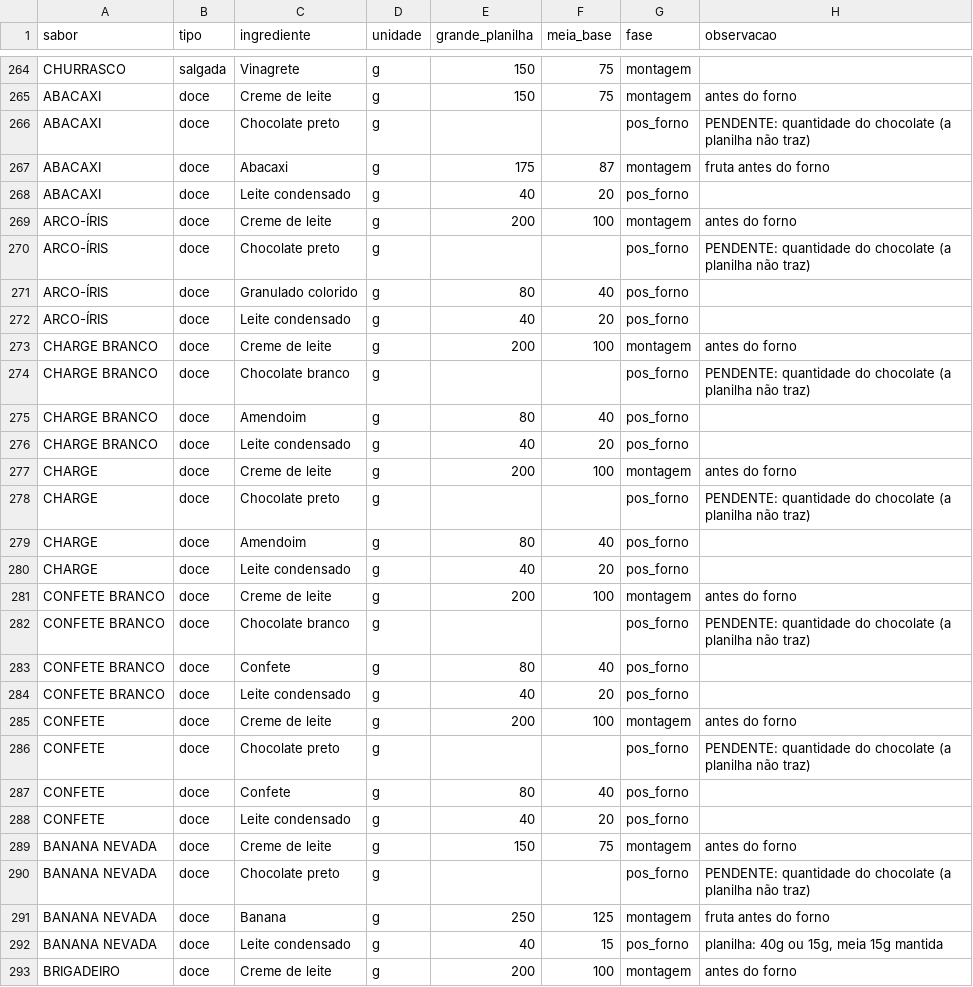
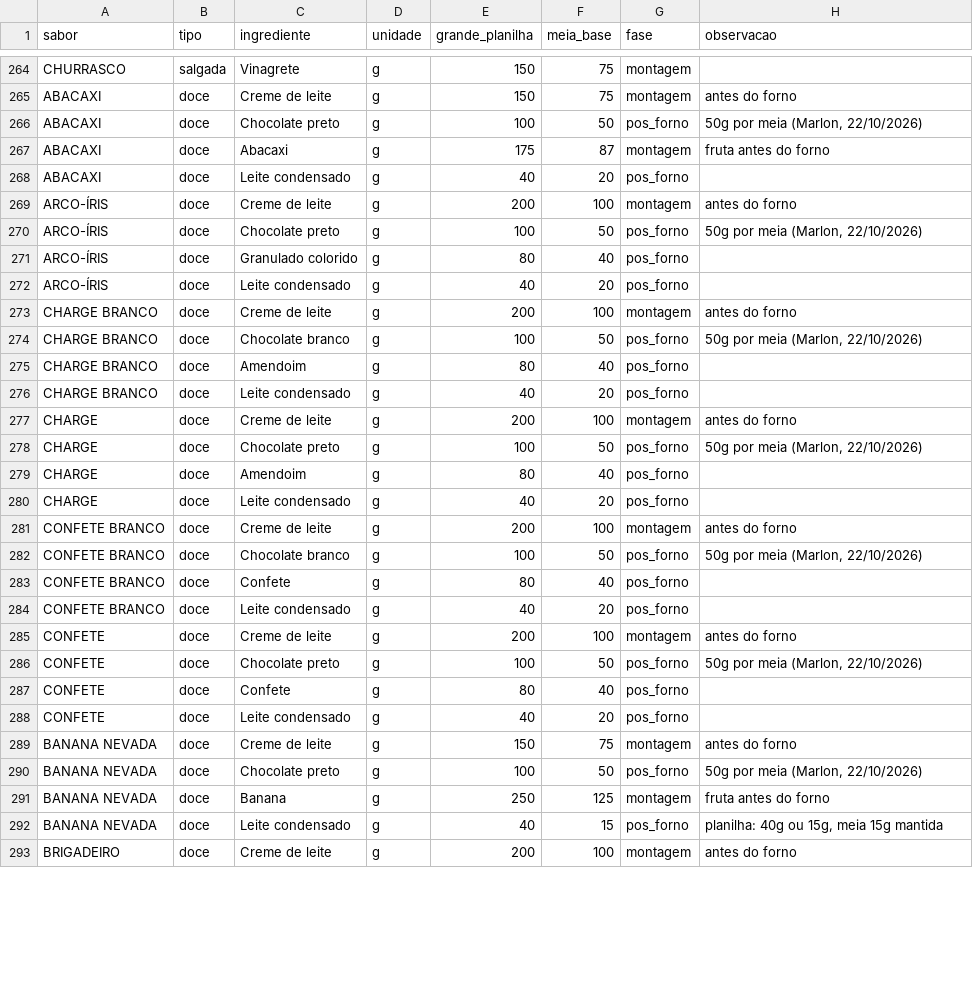
Before and after one commit to MarlonSpiess/pizzaria-sistema, a CSV file: planejamento/carga/ficha_tecnica_normalizada.csv, drawn as a sheet; only a part is shown, gaps mark what is left out; the diff covers the shown part only.

```diff
--- a/planejamento/carga/ficha_tecnica_normalizada.csv
+++ b/planejamento/carga/ficha_tecnica_normalizada.csv
@@ -265,3 +265,3 @@ CHURRASCO;salgada;Vinagrete;g;150;75;montagem;
 ABACAXI;doce;Creme de leite;g;150;75;montagem;antes do forno
-ABACAXI;doce;Chocolate preto;g;;;pos_forno;PENDENTE: quantidade do chocolate (a planilha não traz)
+ABACAXI;doce;Chocolate preto;g;100;50;pos_forno;50g por meia (Marlon, 22/10/2026)
 ABACAXI;doce;Abacaxi;g;175;87;montagem;fruta antes do forno
@@ -269,3 +269,3 @@ ABACAXI;doce;Leite condensado;g;40;20;pos_forno;
 ARCO-ÍRIS;doce;Creme de leite;g;200;100;montagem;antes do forno
-ARCO-ÍRIS;doce;Chocolate preto;g;;;pos_forno;PENDENTE: quantidade do chocolate (a planilha não traz)
+ARCO-ÍRIS;doce;Chocolate preto;g;100;50;pos_forno;50g por meia (Marlon, 22/10/2026)
 ARCO-ÍRIS;doce;Granulado colorido;g;80;40;pos_forno;
@@ -273,3 +273,3 @@ ARCO-ÍRIS;doce;Leite condensado;g;40;20;pos_forno;
 CHARGE BRANCO;doce;Creme de leite;g;200;100;montagem;antes do forno
-CHARGE BRANCO;doce;Chocolate branco;g;;;pos_forno;PENDENTE: quantidade do chocolate (a planilha não traz)
+CHARGE BRANCO;doce;Chocolate branco;g;100;50;pos_forno;50g por meia (Marlon, 22/10/2026)
 CHARGE BRANCO;doce;Amendoim;g;80;40;pos_forno;
@@ -277,3 +277,3 @@ CHARGE BRANCO;doce;Leite condensado;g;40;20;pos_forno;
 CHARGE;doce;Creme de leite;g;200;100;montagem;antes do forno
-CHARGE;doce;Chocolate preto;g;;;pos_forno;PENDENTE: quantidade do chocolate (a planilha não traz)
+CHARGE;doce;Chocolate preto;g;100;50;pos_forno;50g por meia (Marlon, 22/10/2026)
 CHARGE;doce;Amendoim;g;80;40;pos_forno;
@@ -281,3 +281,3 @@ CHARGE;doce;Leite condensado;g;40;20;pos_forno;
 CONFETE BRANCO;doce;Creme de leite;g;200;100;montagem;antes do forno
-CONFETE BRANCO;doce;Chocolate branco;g;;;pos_forno;PENDENTE: quantidade do chocolate (a planilha não traz)
+CONFETE BRANCO;doce;Chocolate branco;g;100;50;pos_forno;50g por meia (Marlon, 22/10/2026)
 CONFETE BRANCO;doce;Confete;g;80;40;pos_forno;
@@ -285,3 +285,3 @@ CONFETE BRANCO;doce;Leite condensado;g;40;20;pos_forno;
 CONFETE;doce;Creme de leite;g;200;100;montagem;antes do forno
-CONFETE;doce;Chocolate preto;g;;;pos_forno;PENDENTE: quantidade do chocolate (a planilha não traz)
+CONFETE;doce;Chocolate preto;g;100;50;pos_forno;50g por meia (Marlon, 22/10/2026)
 CONFETE;doce;Confete;g;80;40;pos_forno;
@@ -289,3 +289,3 @@ CONFETE;doce;Leite condensado;g;40;20;pos_forno;
 BANANA NEVADA;doce;Creme de leite;g;150;75;montagem;antes do forno
-BANANA NEVADA;doce;Chocolate preto;g;;;pos_forno;PENDENTE: quantidade do chocolate (a planilha não traz)
+BANANA NEVADA;doce;Chocolate preto;g;100;50;pos_forno;50g por meia (Marlon, 22/10/2026)
 BANANA NEVADA;doce;Banana;g;250;125;montagem;fruta antes do forno
```
Also changed, not shown: 2 removed rows and 31 edited cells elsewhere in this file, 2 other files.
